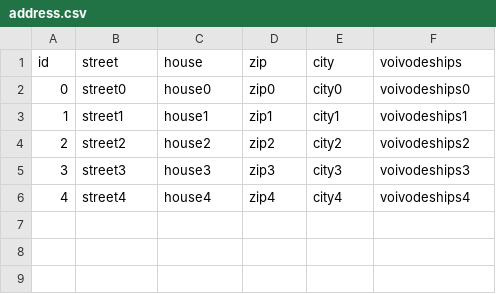
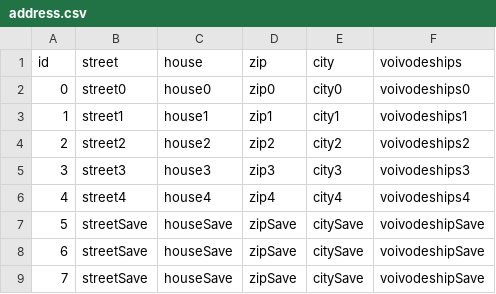
Before and after one commit to Wadowski-Mateusz/TO_project, a CSV file: data/address.csv, drawn as a sheet.

Commit message:
Added findFreeId() and saveToFile() to databaseConnector

```diff
--- a/data/address.csv
+++ b/data/address.csv
@@ -6 +6,4 @@ id,street,house,zip,city,voivodeships
 4,street4,house4,zip4,city4,voivodeships4
+5,streetSave,houseSave,zipSave,citySave,voivodeshipSave
+6,streetSave,houseSave,zipSave,citySave,voivodeshipSave
+7,streetSave,houseSave,zipSave,citySave,voivodeshipSave
```
Also changed, not shown: 16 other files.
